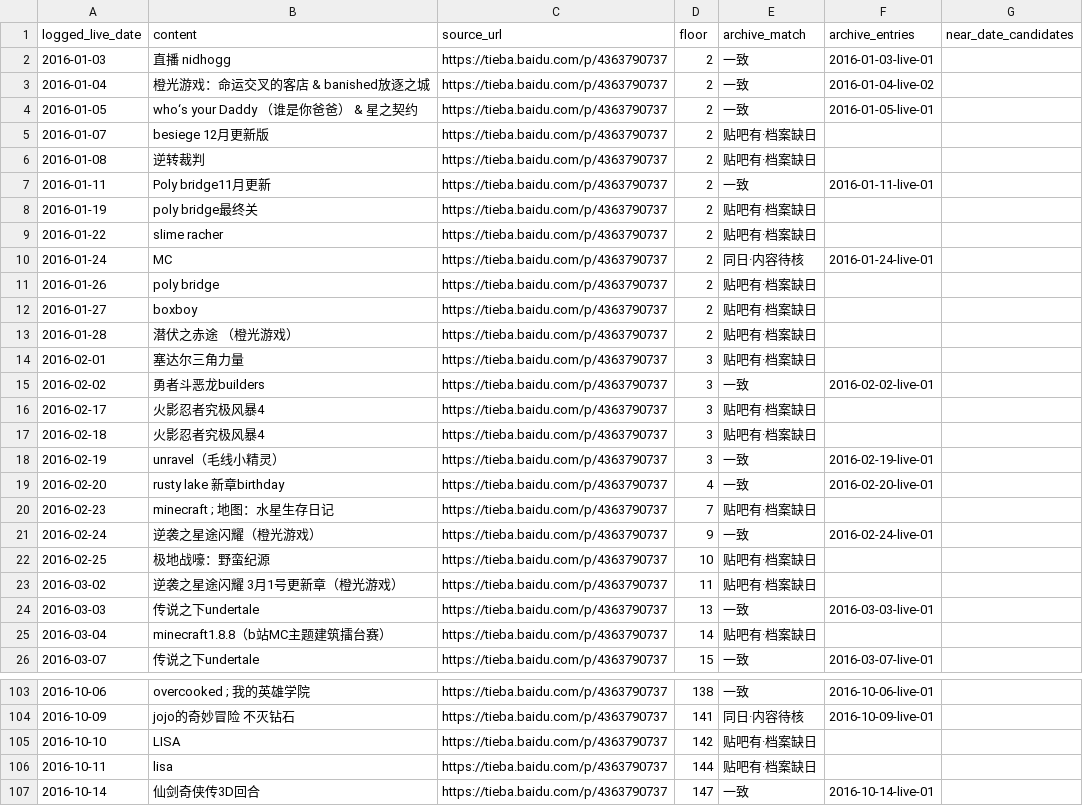
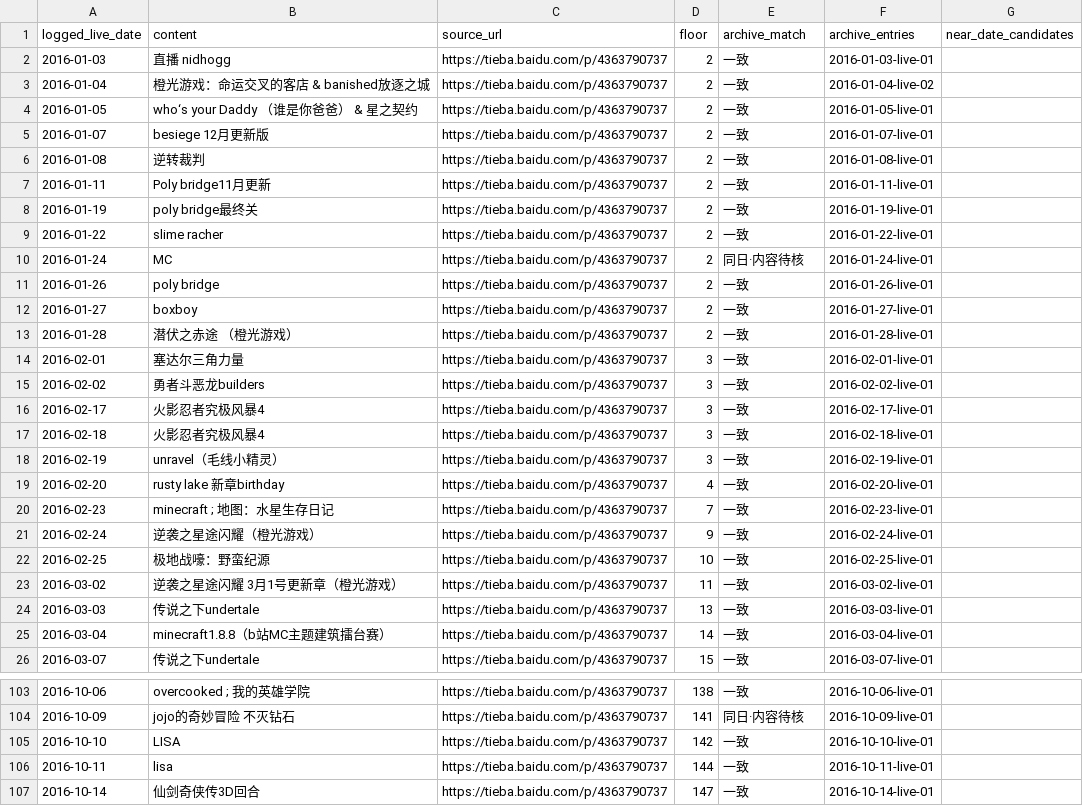
Before and after one commit to ArthurADDDDD/66Archive, a CSV file: data/catalogs/tieba-live-log-2016-2023.csv, drawn as a sheet; only a part is shown, gaps mark what is left out; the diff covers the shown part only.

```diff
--- a/data/catalogs/tieba-live-log-2016-2023.csv
+++ b/data/catalogs/tieba-live-log-2016-2023.csv
@@ -4,23 +4,23 @@ logged_live_date,content,source_url,floor,archive_match,archive_entries,near_dat
 2016-01-05,who‘s your Daddy （谁是你爸爸）   & 星之契约,https://tieba.baidu.com/p/4363790737,2,一致,2016-01-05-live-01,
-2016-01-07,besiege 12月更新版,https://tieba.baidu.com/p/4363790737,2,贴吧有·档案缺日,,
-2016-01-08,逆转裁判,https://tieba.baidu.com/p/4363790737,2,贴吧有·档案缺日,,
+2016-01-07,besiege 12月更新版,https://tieba.baidu.com/p/4363790737,2,一致,2016-01-07-live-01,
+2016-01-08,逆转裁判,https://tieba.baidu.com/p/4363790737,2,一致,2016-01-08-live-01,
 2016-01-11,Poly bridge11月更新,https://tieba.baidu.com/p/4363790737,2,一致,2016-01-11-live-01,
-2016-01-19,poly bridge最终关,https://tieba.baidu.com/p/4363790737,2,贴吧有·档案缺日,,
-2016-01-22,slime racher,https://tieba.baidu.com/p/4363790737,2,贴吧有·档案缺日,,
+2016-01-19,poly bridge最终关,https://tieba.baidu.com/p/4363790737,2,一致,2016-01-19-live-01,
+2016-01-22,slime racher,https://tieba.baidu.com/p/4363790737,2,一致,2016-01-22-live-01,
 2016-01-24,MC,https://tieba.baidu.com/p/4363790737,2,同日·内容待核,2016-01-24-live-01,
-2016-01-26,poly bridge,https://tieba.baidu.com/p/4363790737,2,贴吧有·档案缺日,,
-2016-01-27,boxboy,https://tieba.baidu.com/p/4363790737,2,贴吧有·档案缺日,,
-2016-01-28,潜伏之赤途 （橙光游戏）,https://tieba.baidu.com/p/4363790737,2,贴吧有·档案缺日,,
-2016-02-01,塞达尔三角力量,https://tieba.baidu.com/p/4363790737,3,贴吧有·档案缺日,,
+2016-01-26,poly bridge,https://tieba.baidu.com/p/4363790737,2,一致,2016-01-26-live-01,
+2016-01-27,boxboy,https://tieba.baidu.com/p/4363790737,2,一致,2016-01-27-live-01,
+2016-01-28,潜伏之赤途 （橙光游戏）,https://tieba.baidu.com/p/4363790737,2,一致,2016-01-28-live-01,
+2016-02-01,塞达尔三角力量,https://tieba.baidu.com/p/4363790737,3,一致,2016-02-01-live-01,
 2016-02-02,勇者斗恶龙builders,https://tieba.baidu.com/p/4363790737,3,一致,2016-02-02-live-01,
-2016-02-17,火影忍者究极风暴4,https://tieba.baidu.com/p/4363790737,3,贴吧有·档案缺日,,
-2016-02-18,火影忍者究极风暴4,https://tieba.baidu.com/p/4363790737,3,贴吧有·档案缺日,,
+2016-02-17,火影忍者究极风暴4,https://tieba.baidu.com/p/4363790737,3,一致,2016-02-17-live-01,
+2016-02-18,火影忍者究极风暴4,https://tieba.baidu.com/p/4363790737,3,一致,2016-02-18-live-01,
 2016-02-19,unravel（毛线小精灵）,https://tieba.baidu.com/p/4363790737,3,一致,2016-02-19-live-01,
 2016-02-20,rusty lake 新章birthday,https://tieba.baidu.com/p/4363790737,4,一致,2016-02-20-live-01,
-2016-02-23,minecraft ; 地图：水星生存日记,https://tieba.baidu.com/p/4363790737,7,贴吧有·档案缺日,,
+2016-02-23,minecraft ; 地图：水星生存日记,https://tieba.baidu.com/p/4363790737,7,一致,2016-02-23-live-01,
 2016-02-24,逆袭之星途闪耀（橙光游戏）,https://tieba.baidu.com/p/4363790737,9,一致,2016-02-24-live-01,
-2016-02-25,极地战嚎：野蛮纪源,https://tieba.baidu.com/p/4363790737,10,贴吧有·档案缺日,,
-2016-03-02,逆袭之星途闪耀 3月1号更新章（橙光游戏）,https://tieba.baidu.com/p/4363790737,11,贴吧有·档案缺日,,
+2016-02-25,极地战嚎：野蛮纪源,https://tieba.baidu.com/p/4363790737,10,一致,2016-02-25-live-01,
+2016-03-02,逆袭之星途闪耀 3月1号更新章（橙光游戏）,https://tieba.baidu.com/p/4363790737,11,一致,2016-03-02-live-01,
 2016-03-03,传说之下undertale,https://tieba.baidu.com/p/4363790737,13,一致,2016-03-03-live-01,
-2016-03-04,minecraft1.8.8（b站MC主题建筑擂台赛）,https://tieba.baidu.com/p/4363790737,14,贴吧有·档案缺日,,
+2016-03-04,minecraft1.8.8（b站MC主题建筑擂台赛）,https://tieba.baidu.com/p/4363790737,14,一致,2016-03-04-live-01,
 2016-03-07,传说之下undertale,https://tieba.baidu.com/p/4363790737,15,一致,2016-03-07-live-01,
@@ -104,4 +104,4 @@ logged_live_date,content,source_url,floor,archive_match,archive_entries,near_dat
 2016-10-09,jojo的奇妙冒险 不灭钻石,https://tieba.baidu.com/p/4363790737,141,同日·内容待核,2016-10-09-live-01,
-2016-10-10,LISA,https://tieba.baidu.com/p/4363790737,142,贴吧有·档案缺日,,
-2016-10-11,lisa,https://tieba.baidu.com/p/4363790737,144,贴吧有·档案缺日,,
+2016-10-10,LISA,https://tieba.baidu.com/p/4363790737,142,一致,2016-10-10-live-01,
+2016-10-11,lisa,https://tieba.baidu.com/p/4363790737,144,一致,2016-10-11-live-01,
 2016-10-14,仙剑奇侠传3D回合,https://tieba.baidu.com/p/4363790737,147,一致,2016-10-14-live-01,
```
Also changed, not shown: 88 edited cells elsewhere in this file, data/catalogs/youku-official-channel.csv, 29 other files.
